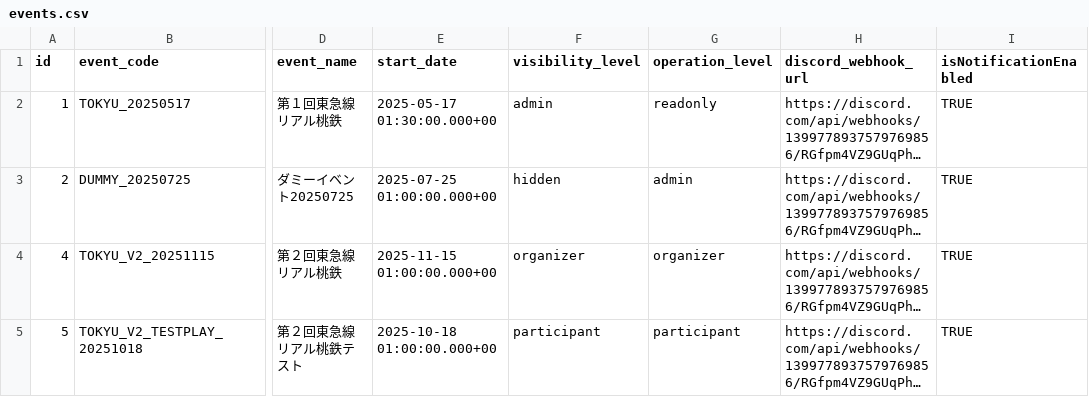
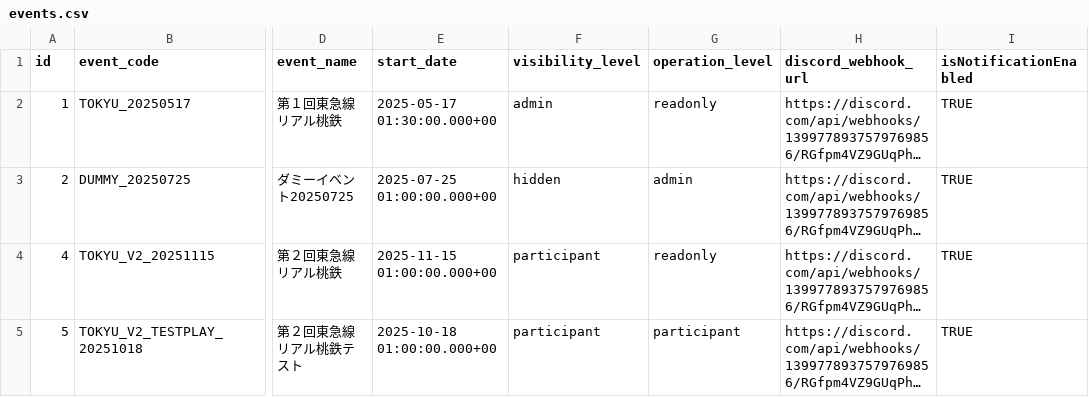
Before and after one commit to wist6ri4-org/realmomotetsu-v2, a CSV file: prisma/csv/events.csv, drawn as a sheet; only a part is shown, gaps mark what is left out; long unchanged cells end in …; the diff names each change by its address in the sheet, - before the commit and + after, or states it on an @@ line.

```diff
--- a/prisma/csv/events.csv
+++ b/prisma/csv/events.csv
-F4 (visibility_level): organizer
+F4 (visibility_level): participant
-G4 (operation_level): organizer
+G4 (operation_level): readonly
```
Also changed, not shown: prisma/csv/bombii_histories.csv, prisma/csv/documents.csv, 9 other files.
